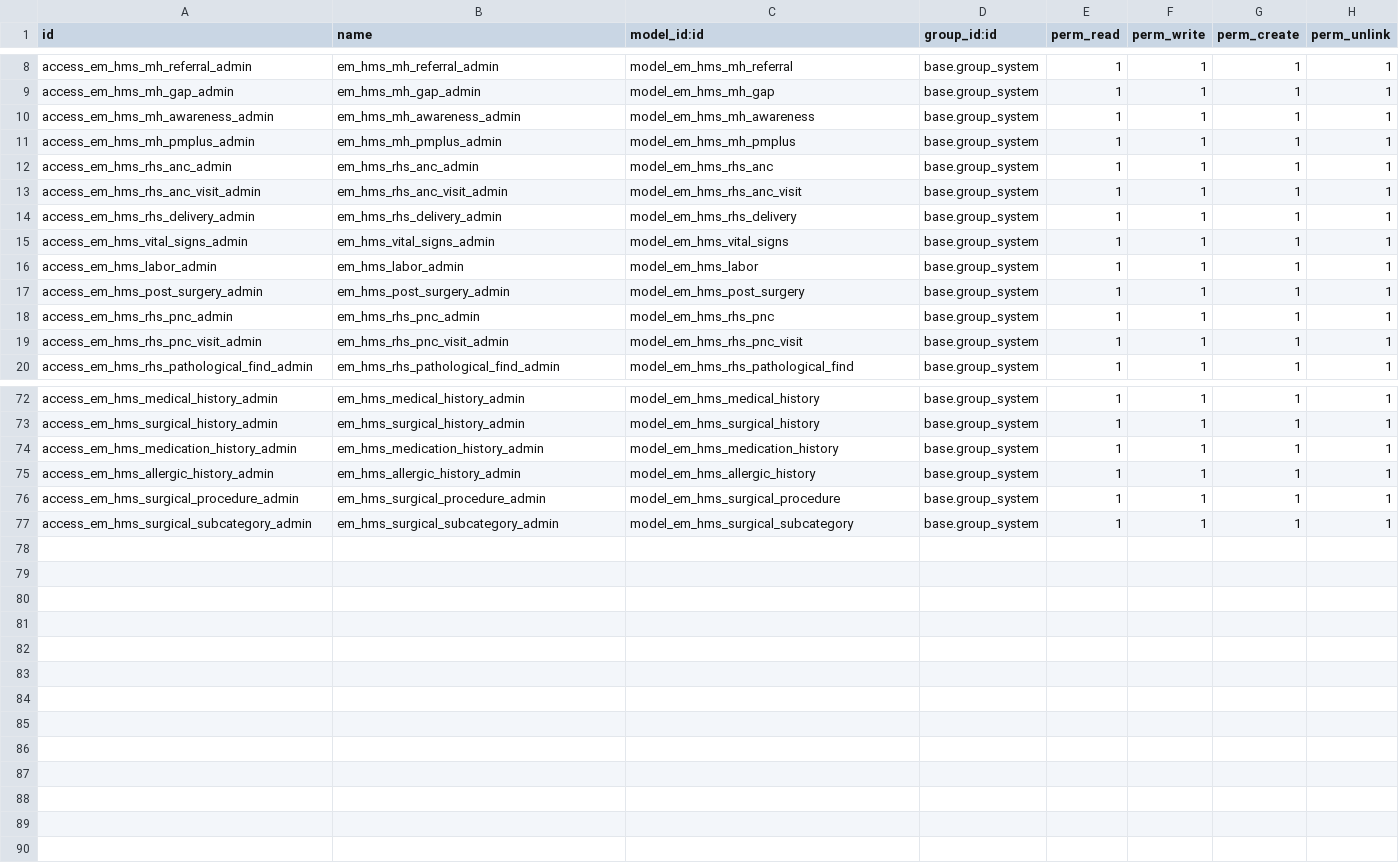
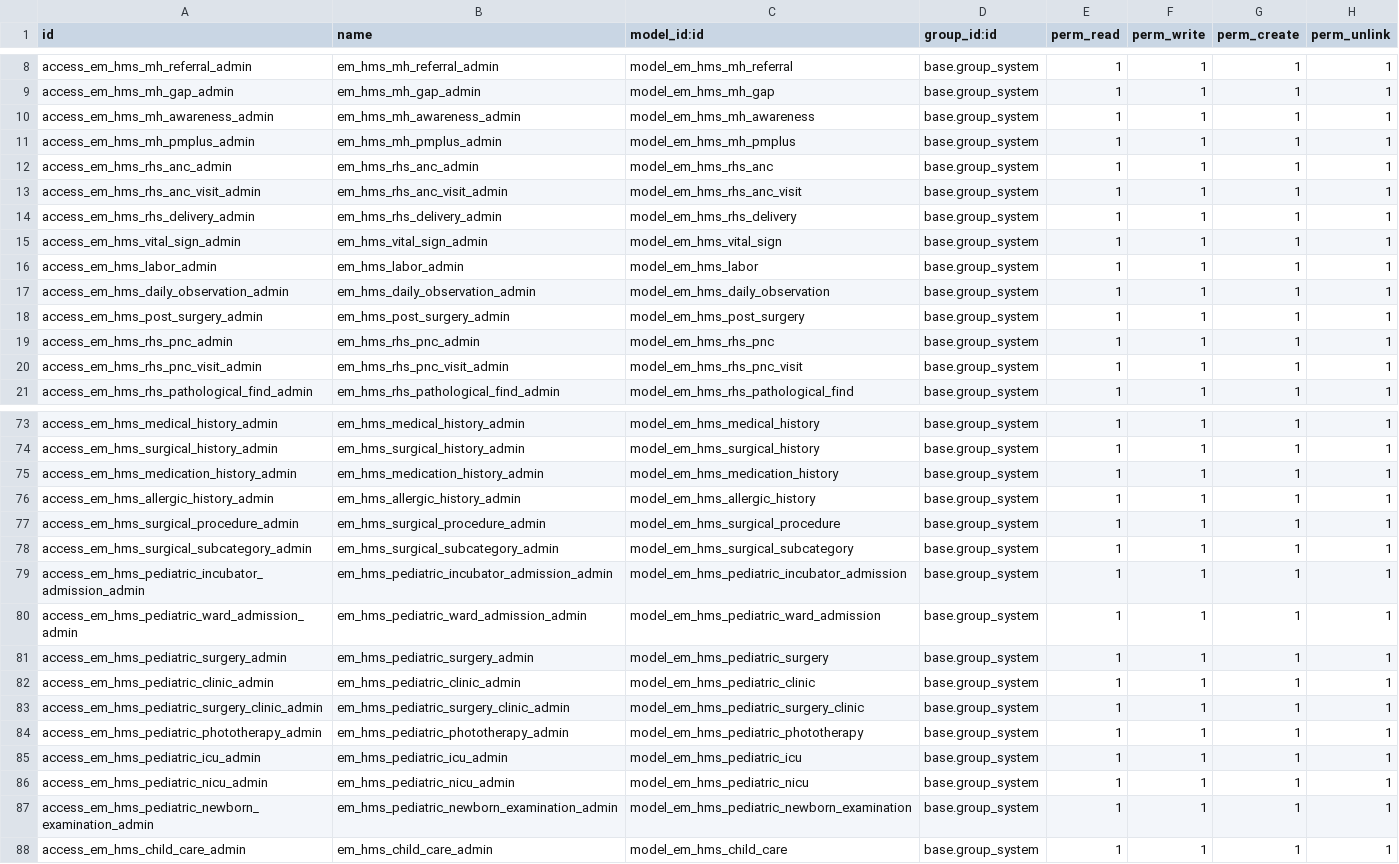
Before and after one commit to shafak-his/HIS, a CSV file: emata_hms/security/ir.model.access.csv, drawn as a sheet; only a part is shown, gaps mark what is left out.

Commit message:
Pediatric Part1

```diff
--- a/emata_hms/security/ir.model.access.csv
+++ b/emata_hms/security/ir.model.access.csv
@@ -14,4 +14,5 @@ access_em_hms_rhs_anc_visit_admin,em_hms_rhs_anc_visit_admin,model_em_hms_rhs_an
 access_em_hms_rhs_delivery_admin,em_hms_rhs_delivery_admin,model_em_hms_rhs_delivery,base.group_system,1,1,1,1
-access_em_hms_vital_signs_admin,em_hms_vital_signs_admin,model_em_hms_vital_signs,base.group_system,1,1,1,1
+access_em_hms_vital_sign_admin,em_hms_vital_sign_admin,model_em_hms_vital_sign,base.group_system,1,1,1,1
 access_em_hms_labor_admin,em_hms_labor_admin,model_em_hms_labor,base.group_system,1,1,1,1
+access_em_hms_daily_observation_admin,em_hms_daily_observation_admin,model_em_hms_daily_observation,base.group_system,1,1,1,1
 access_em_hms_post_surgery_admin,em_hms_post_surgery_admin,model_em_hms_post_surgery,base.group_system,1,1,1,1
@@ -77 +78,11 @@ access_em_hms_surgical_procedure_admin,em_hms_surgical_procedure_admin,model_em_
 access_em_hms_surgical_subcategory_admin,em_hms_surgical_subcategory_admin,model_em_hms_surgical_subcategory,base.group_system,1,1,1,1
+access_em_hms_pediatric_incubator_admission_admin,em_hms_pediatric_incubator_admission_admin,model_em_hms_pediatric_incubator_admission,base.group_system,1,1,1,1
+access_em_hms_pediatric_ward_admission_admin,em_hms_pediatric_ward_admission_admin,model_em_hms_pediatric_ward_admission,base.group_system,1,1,1,1
+access_em_hms_pediatric_surgery_admin,em_hms_pediatric_surgery_admin,model_em_hms_pediatric_surgery,base.group_system,1,1,1,1
+access_em_hms_pediatric_clinic_admin,em_hms_pediatric_clinic_admin,model_em_hms_pediatric_clinic,base.group_system,1,1,1,1
+access_em_hms_pediatric_surgery_clinic_admin,em_hms_pediatric_surgery_clinic_admin,model_em_hms_pediatric_surgery_clinic,base.group_system,1,1,1,1
+access_em_hms_pediatric_phototherapy_admin,em_hms_pediatric_phototherapy_admin,model_em_hms_pediatric_phototherapy,base.group_system,1,1,1,1
+access_em_hms_pediatric_icu_admin,em_hms_pediatric_icu_admin,model_em_hms_pediatric_icu,base.group_system,1,1,1,1
+access_em_hms_pediatric_nicu_admin,em_hms_pediatric_nicu_admin,model_em_hms_pediatric_nicu,base.group_system,1,1,1,1
+access_em_hms_pediatric_newborn_examination_admin,em_hms_pediatric_newborn_examination_admin,model_em_hms_pediatric_newborn_examination,base.group_system,1,1,1,1
+access_em_hms_child_care_admin,em_hms_child_care_admin,model_em_hms_child_care,base.group_system,1,1,1,1
```
Also changed, not shown: 43 other files.
